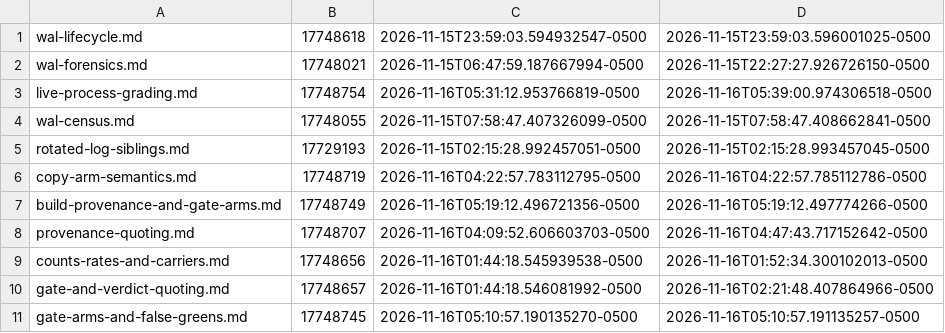
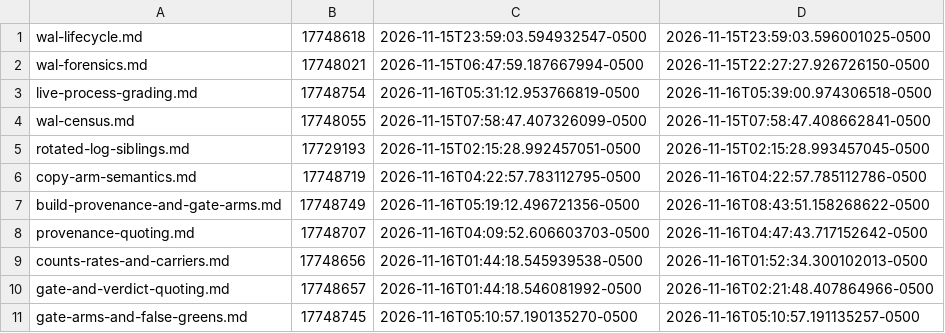
Before and after one commit to GumbyEnder/hermes-agent-fleet-toolkit, a TSV file: chat-room/wal-ops/DOC-IDENTS.tsv, drawn as a sheet.

```diff
--- a/chat-room/wal-ops/DOC-IDENTS.tsv
+++ b/chat-room/wal-ops/DOC-IDENTS.tsv
@@ -6,3 +6,3 @@ rotated-log-siblings.md	17729193	2026-11-15T02:15:28.992457051-0500	2026-11-15T0
 copy-arm-semantics.md	17748719	2026-11-16T04:22:57.783112795-0500	2026-11-16T04:22:57.785112786-0500
-build-provenance-and-gate-arms.md	17748749	2026-11-16T05:19:12.496721356-0500	2026-11-16T05:19:12.497774266-0500
+build-provenance-and-gate-arms.md	17748749	2026-11-16T05:19:12.496721356-0500	2026-11-16T08:43:51.158268622-0500
 provenance-quoting.md	17748707	2026-11-16T04:09:52.606603703-0500	2026-11-16T04:47:43.717152642-0500
```
Also changed, not shown: 3 other files.
